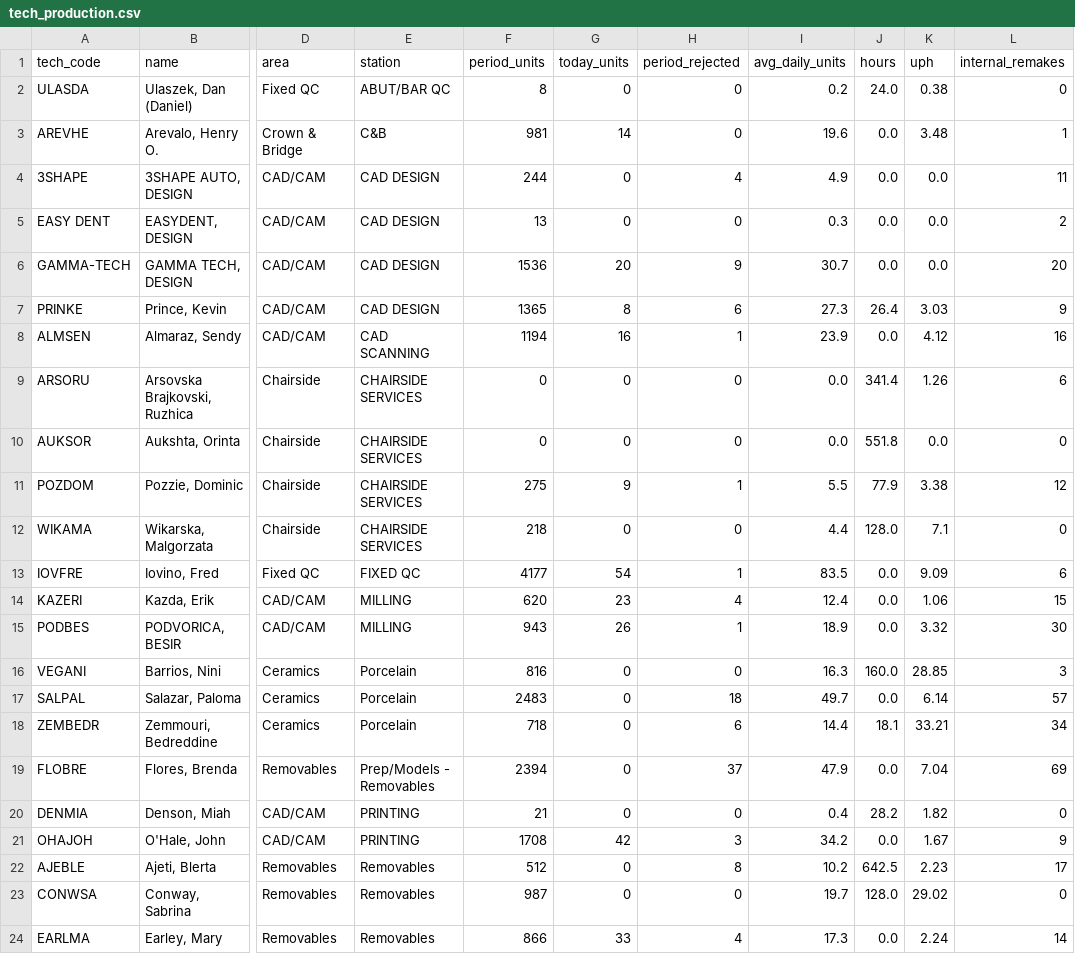
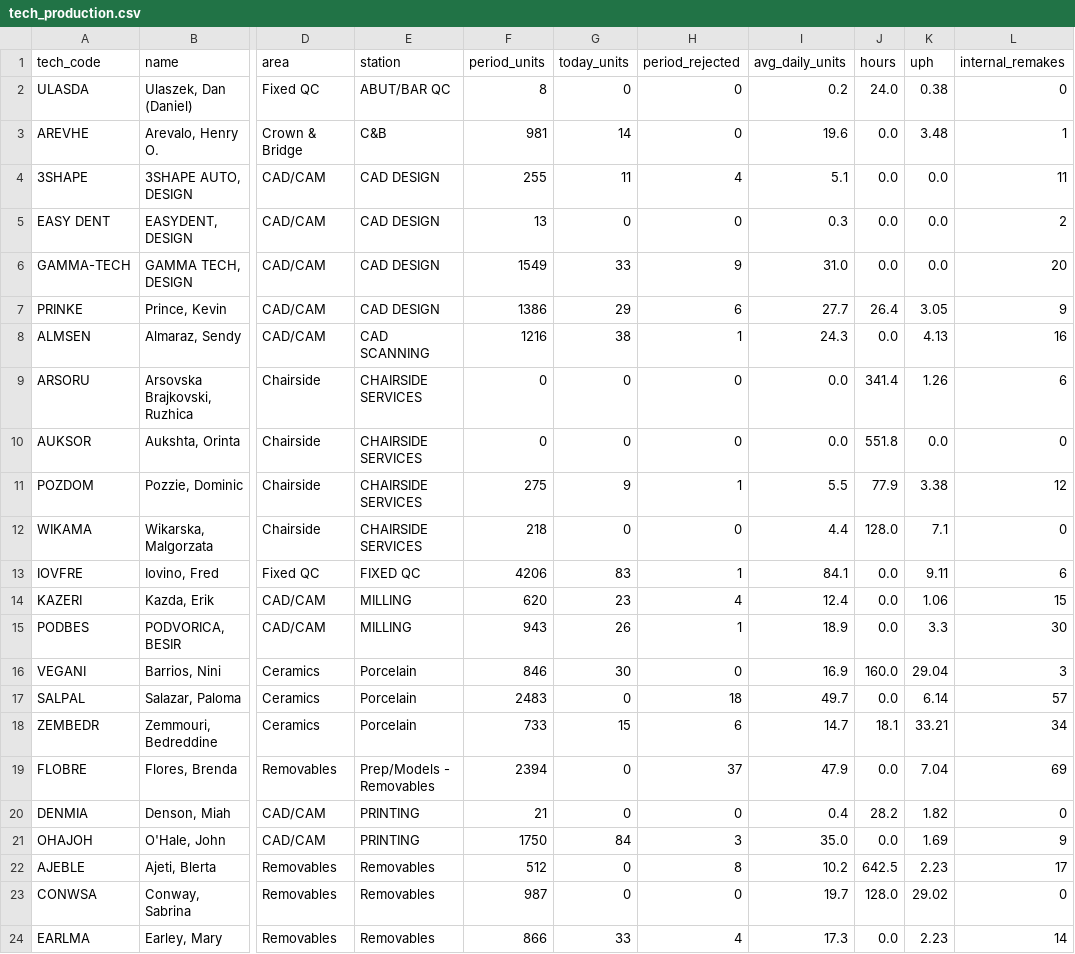
Before and after one commit to danulaszek-bit/artistic-dental-portal, a CSV file: cache/latest/tech_production.csv, drawn as a sheet; only a part is shown, gaps mark what is left out; the diff covers the shown part only; the diff names each change by its address in the sheet, - before the commit and + after, or states it on an @@ line.

Commit message:
Pipeline data update Wed 09/02/2026 16:20:38.87

```diff
--- a/cache/latest/tech_production.csv
+++ b/cache/latest/tech_production.csv
-F4 (period_units): 244
+F4 (period_units): 255
-G4 (today_units): 0
+G4 (today_units): 11
-I4 (avg_daily_units): 4.9
+I4 (avg_daily_units): 5.1
-F6 (period_units): 1536
+F6 (period_units): 1549
-G6 (today_units): 20
+G6 (today_units): 33
-I6 (avg_daily_units): 30.7
+I6 (avg_daily_units): 31.0
-F7 (period_units): 1365
+F7 (period_units): 1386
-G7 (today_units): 8
+G7 (today_units): 29
-I7 (avg_daily_units): 27.3
+I7 (avg_daily_units): 27.7
-K7 (uph): 3.03
+K7 (uph): 3.05
-F8 (period_units): 1194
+F8 (period_units): 1216
-G8 (today_units): 16
+G8 (today_units): 38
-I8 (avg_daily_units): 23.9
+I8 (avg_daily_units): 24.3
-K8 (uph): 4.12
+K8 (uph): 4.13
-F13 (period_units): 4177
+F13 (period_units): 4206
-G13 (today_units): 54
+G13 (today_units): 83
-I13 (avg_daily_units): 83.5
+I13 (avg_daily_units): 84.1
-K13 (uph): 9.09
+K13 (uph): 9.11
-K15 (uph): 3.32
+K15 (uph): 3.3
-F16 (period_units): 816
+F16 (period_units): 846
-G16 (today_units): 0
+G16 (today_units): 30
-I16 (avg_daily_units): 16.3
+I16 (avg_daily_units): 16.9
-K16 (uph): 28.85
+K16 (uph): 29.04
-F18 (period_units): 718
+F18 (period_units): 733
-G18 (today_units): 0
+G18 (today_units): 15
-I18 (avg_daily_units): 14.4
+I18 (avg_daily_units): 14.7
-F21 (period_units): 1708
+F21 (period_units): 1750
-G21 (today_units): 42
+G21 (today_units): 84
-I21 (avg_daily_units): 34.2
+I21 (avg_daily_units): 35.0
-K21 (uph): 1.67
+K21 (uph): 1.69
-K24 (uph): 2.24
+K24 (uph): 2.23
```
Also changed, not shown: 3 edited cells elsewhere in this file, cache/latest/daily_history.csv, cache/latest/dept_financials.csv, 3 other files.
